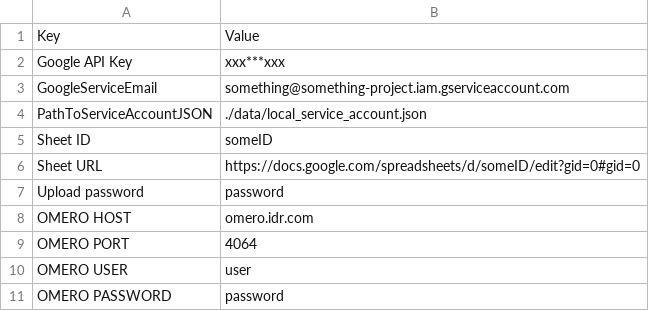
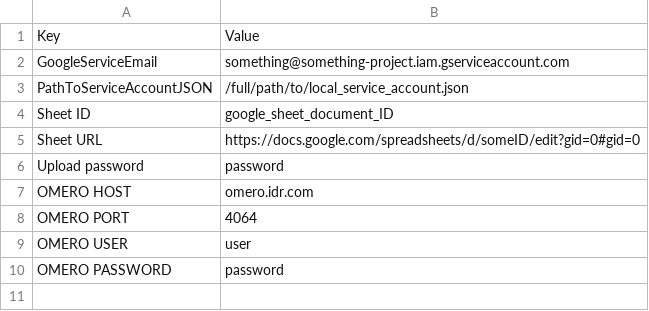
Before and after one commit to loicsauteur/metroloshiny, a CSV file: example_files/private_data_example.csv, drawn as a sheet.

Commit message:
Update README & add example data

```diff
--- a/example_files/private_data_example.csv
+++ b/example_files/private_data_example.csv
@@ -1,6 +1,5 @@
 Key,Value
-Google API Key,xxx***xxx
 GoogleServiceEmail,something@something-project.iam.gserviceaccount.com
-PathToServiceAccountJSON,./data/local_service_account.json
-Sheet ID,someID
+PathToServiceAccountJSON,/full/path/to/local_service_account.json
+Sheet ID,google_sheet_document_ID
 Sheet URL,https://docs.google.com/spreadsheets/d/someID/edit?gid=0#gid=0
```
Also changed, not shown: 5 other files.
